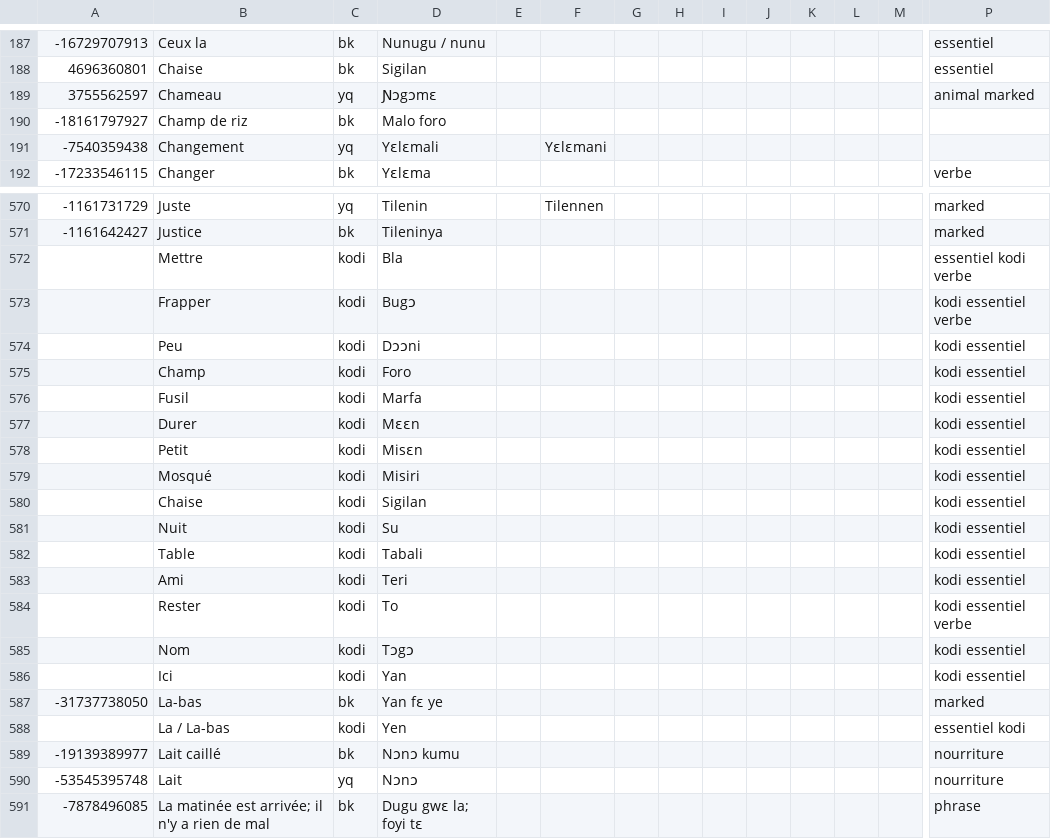
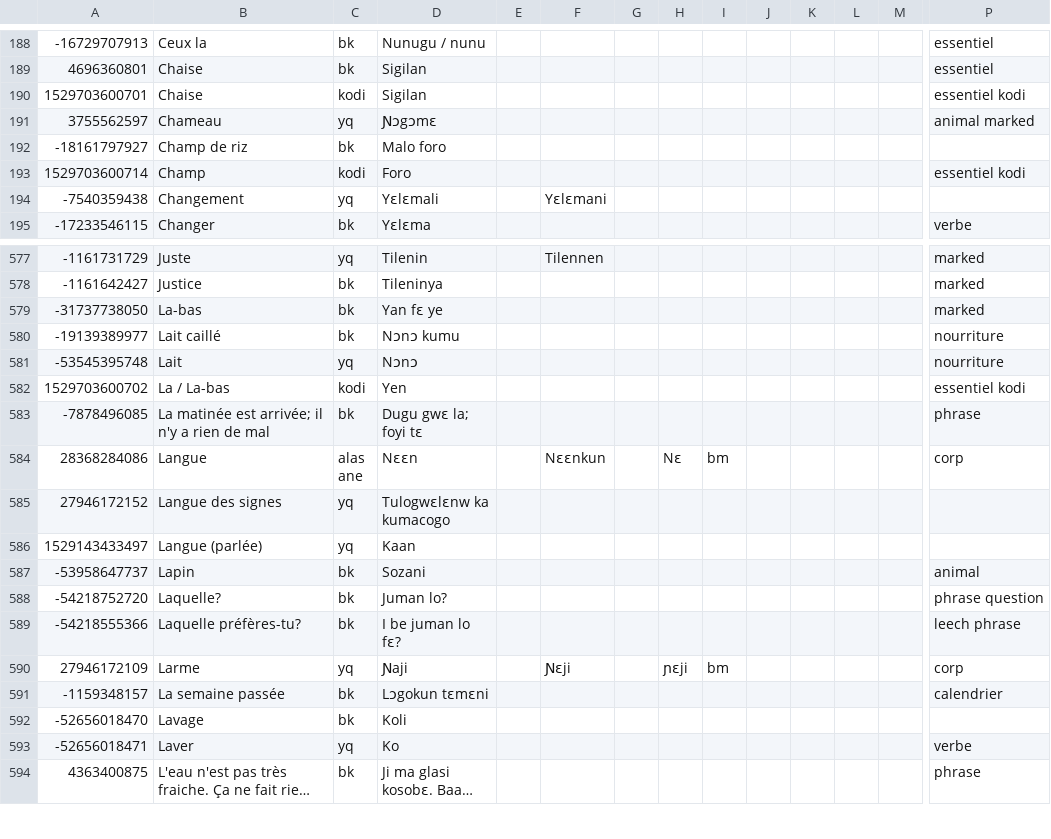
Before and after one commit to boydkelly/stage, a TSV file: static/download/Jula-Vocab.tsv, drawn as a sheet; only a part is shown, gaps mark what is left out; the shorter side is filled out with more unchanged rows; long unchanged cells end in …; removed rows and columns are numbered as before the commit, all else as after; rows hold the shown columns only; the diff covers the shown part only; the diff names each change by its address in the sheet, - before the commit and + after, or states it on an @@ line.

Commit message:
anki updates by script

```diff
--- a/static/download/Jula-Vocab.tsv
+++ b/static/download/Jula-Vocab.tsv
+row 190: 1529703600701 | Chaise | kodi | Sigilan |  |  |  |  |  |  |  |  |  | essentiel kodi
+row 193: 1529703600714 | Champ | kodi | Foro |  |  |  |  |  |  |  |  |  | essentiel kodi
-row 572:  | Mettre | kodi | Bla |  |  |  |  |  |  |  |  |  | essentiel kodi verbe
-row 573:  | Frapper | kodi | Bugɔ |  |  |  |  |  |  |  |  |  | kodi essentiel verbe
-row 574:  | Peu | kodi | Dɔɔni |  |  |  |  |  |  |  |  |  | kodi essentiel
-row 575:  | Champ | kodi | Foro |  |  |  |  |  |  |  |  |  | kodi essentiel
-row 576:  | Fusil | kodi | Marfa |  |  |  |  |  |  |  |  |  | kodi essentiel
-row 577:  | Durer | kodi | Mɛɛn |  |  |  |  |  |  |  |  |  | kodi essentiel
-row 578:  | Petit | kodi | Misɛn |  |  |  |  |  |  |  |  |  | kodi essentiel
-row 579:  | Mosqué | kodi | Misiri |  |  |  |  |  |  |  |  |  | kodi essentiel
-row 580:  | Chaise | kodi | Sigilan |  |  |  |  |  |  |  |  |  | kodi essentiel
-row 581:  | Nuit | kodi | Su |  |  |  |  |  |  |  |  |  | kodi essentiel
-row 582:  | Table | kodi | Tabali |  |  |  |  |  |  |  |  |  | kodi essentiel
-row 583:  | Ami | kodi | Teri |  |  |  |  |  |  |  |  |  | kodi essentiel
-row 584:  | Rester | kodi | To |  |  |  |  |  |  |  |  |  | kodi essentiel verbe
-row 585:  | Nom | kodi | Tɔgɔ |  |  |  |  |  |  |  |  |  | kodi essentiel
-row 586:  | Ici | kodi | Yan |  |  |  |  |  |  |  |  |  | kodi essentiel
-row 588:  | La / La-bas | kodi | Yen |  |  |  |  |  |  |  |  |  | essentiel kodi
+row 582: 1529703600702 | La / La-bas | kodi | Yen |  |  |  |  |  |  |  |  |  | essentiel kodi
```
Also changed, not shown: 15 added rows, 2 removed rows and 4 edited cells elsewhere in this file.
